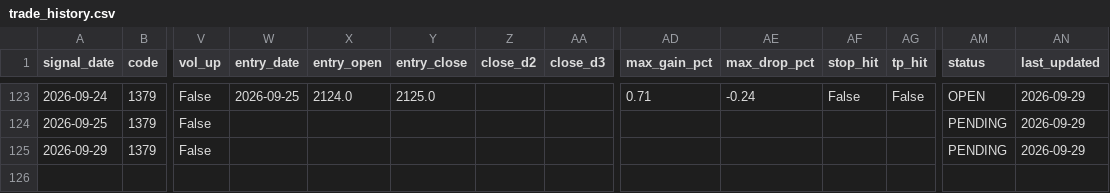
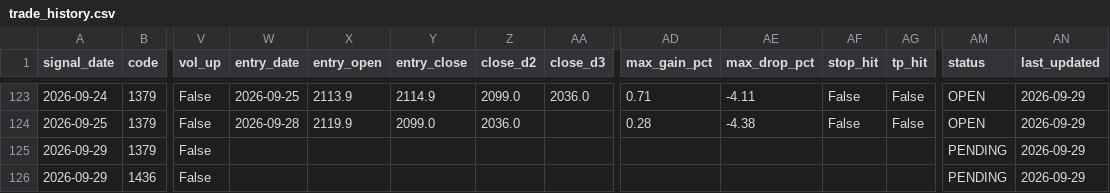
Before and after one commit to MANDAI0571/stock-news-monitor, a CSV file: data/trade_history.csv, drawn as a sheet; only a part is shown, gaps mark what is left out; rows hold the shown columns only; the diff covers the shown part only; the diff names each change by its address in the sheet, - before the commit and + after, or states it on an @@ line.

```diff
--- a/data/trade_history.csv
+++ b/data/trade_history.csv
-X123 (entry_open): 2124.0
+X123 (entry_open): 2113.9
-Y123 (entry_close): 2125.0
+Y123 (entry_close): 2114.9
-Z123 (close_d2): (empty)
+Z123 (close_d2): 2099.0
-AA123 (close_d3): (empty)
+AA123 (close_d3): 2036.0
-AE123 (max_drop_pct): -0.24
+AE123 (max_drop_pct): -4.11
-W124 (entry_date): (empty)
+W124 (entry_date): 2026-09-28
-X124 (entry_open): (empty)
+X124 (entry_open): 2119.9
-Y124 (entry_close): (empty)
+Y124 (entry_close): 2099.0
-Z124 (close_d2): (empty)
+Z124 (close_d2): 2036.0
-AD124 (max_gain_pct): (empty)
+AD124 (max_gain_pct): 0.28
-AE124 (max_drop_pct): (empty)
+AE124 (max_drop_pct): -4.38
-AF124 (stop_hit): (empty)
+AF124 (stop_hit): False
-AG124 (tp_hit): (empty)
+AG124 (tp_hit): False
-AM124 (status): PENDING
+AM124 (status): OPEN
+row 126: 2026-09-29 | 1436 | False |  |  |  |  |  |  |  |  |  | PENDING | 2026-09-29
```
Also changed, not shown: 46 edited cells elsewhere in this file, 1 other file.
